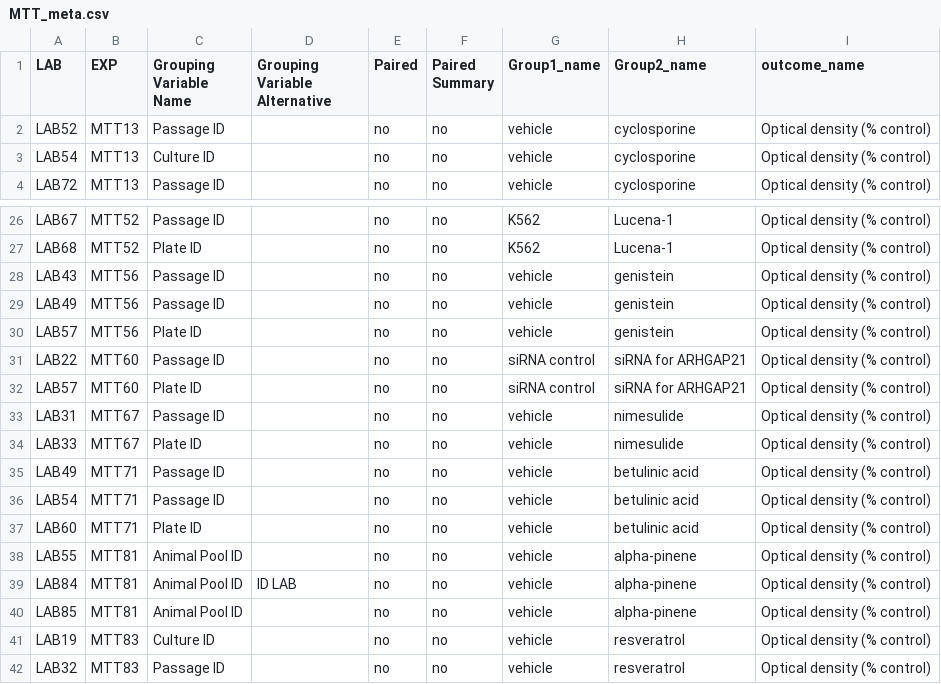
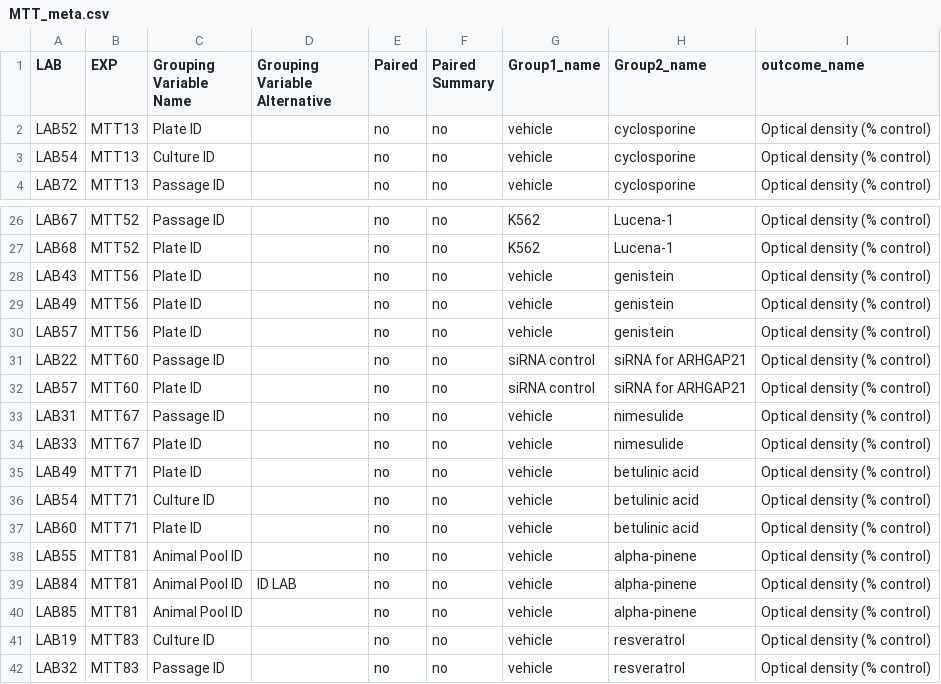
Before and after one commit to KleberNeves/bri-analysis-pp, a CSV file: gathered-data/MTT_meta.csv, drawn as a sheet; only a part is shown, gaps mark what is left out.

Commit message:
Added corrected versions of MTT_data and MTT_meta
As of (17-09-2025)

```diff
--- a/gathered-data/MTT_meta.csv
+++ b/gathered-data/MTT_meta.csv
@@ -1,3 +1,3 @@
 LAB;EXP;Grouping Variable Name;Grouping Variable Alternative;Paired;Paired Summary;Group1_name;Group2_name;outcome_name
-LAB52;MTT13;Passage ID;;no;no;vehicle;cyclosporine;Optical density (% control)
+LAB52;MTT13;Plate ID;;no;no;vehicle;cyclosporine;Optical density (% control)
 LAB54;MTT13;Culture ID;;no;no;vehicle;cyclosporine;Optical density (% control)
@@ -27,4 +27,4 @@ LAB67;MTT52;Passage ID;;no;no;K562;Lucena-1;Optical density (% control)
 LAB68;MTT52;Plate ID;;no;no;K562;Lucena-1;Optical density (% control)
-LAB43;MTT56;Passage ID;;no;no;vehicle;genistein;Optical density (% control)
-LAB49;MTT56;Passage ID;;no;no;vehicle;genistein;Optical density (% control)
+LAB43;MTT56;Plate ID;;no;no;vehicle;genistein;Optical density (% control)
+LAB49;MTT56;Plate ID;;no;no;vehicle;genistein;Optical density (% control)
 LAB57;MTT56;Plate ID;;no;no;vehicle;genistein;Optical density (% control)
@@ -34,4 +34,4 @@ LAB31;MTT67;Passage ID;;no;no;vehicle;nimesulide;Optical density (% control)
 LAB33;MTT67;Plate ID;;no;no;vehicle;nimesulide;Optical density (% control)
-LAB49;MTT71;Passage ID;;no;no;vehicle;betulinic acid;Optical density (% control)
-LAB54;MTT71;Passage ID;;no;no;vehicle;betulinic acid;Optical density (% control)
+LAB49;MTT71;Plate ID;;no;no;vehicle;betulinic acid;Optical density (% control)
+LAB54;MTT71;Culture ID;;no;no;vehicle;betulinic acid;Optical density (% control)
 LAB60;MTT71;Plate ID;;no;no;vehicle;betulinic acid;Optical density (% control)
```
Also changed, not shown: gathered-data/MTT_data.csv.
